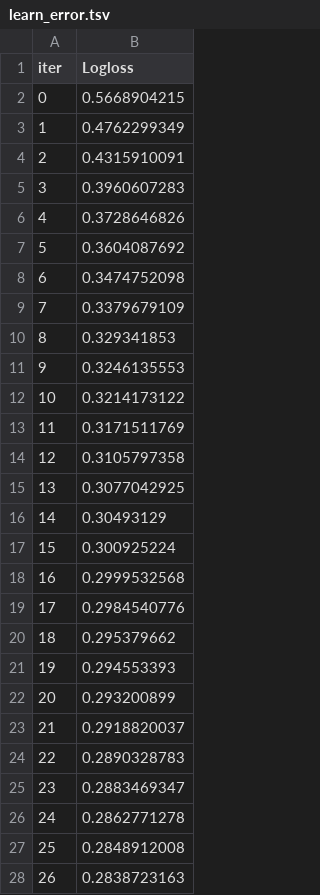
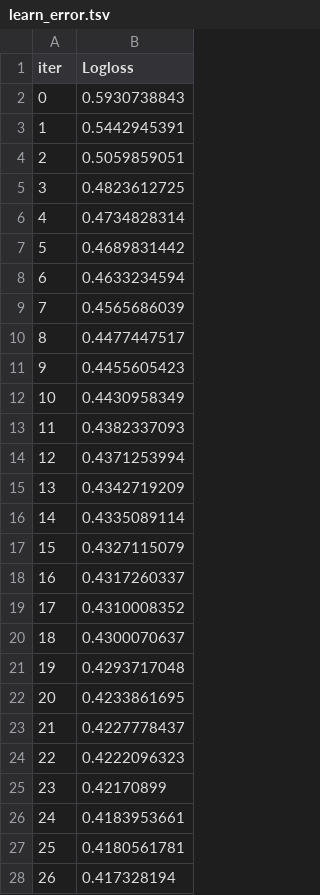
Before and after one commit to keni0k/Hackathon2020, a TSV file: Important sentences/catboost_info/learn_error.tsv, drawn as a sheet; only a part is shown; the diff covers the shown part only.

```diff
--- a/Important sentences/catboost_info/learn_error.tsv
+++ b/Important sentences/catboost_info/learn_error.tsv
@@ -1,28 +1,28 @@
 iter	Logloss
-0	0.5668904215
-1	0.4762299349
-2	0.4315910091
-3	0.3960607283
-4	0.3728646826
-5	0.3604087692
-6	0.3474752098
-7	0.3379679109
-8	0.329341853
-9	0.3246135553
-10	0.3214173122
-11	0.3171511769
-12	0.3105797358
-13	0.3077042925
-14	0.30493129
-15	0.300925224
-16	0.2999532568
-17	0.2984540776
-18	0.295379662
-19	0.294553393
-20	0.293200899
-21	0.2918820037
-22	0.2890328783
-23	0.2883469347
-24	0.2862771278
-25	0.2848912008
-26	0.2838723163
+0	0.5930738843
+1	0.5442945391
+2	0.5059859051
+3	0.4823612725
+4	0.4734828314
+5	0.4689831442
+6	0.4633234594
+7	0.4565686039
+8	0.4477447517
+9	0.4455605423
+10	0.4430958349
+11	0.4382337093
+12	0.4371253994
+13	0.4342719209
+14	0.4335089114
+15	0.4327115079
+16	0.4317260337
+17	0.4310008352
+18	0.4300070637
+19	0.4293717048
+20	0.4233861695
+21	0.4227778437
+22	0.4222096323
+23	0.42170899
+24	0.4183953661
+25	0.4180561781
+26	0.417328194
```
Also changed, not shown: 73 edited cells elsewhere in this file, Important sentences/catboost_info/time_left.tsv, 9 other files.
